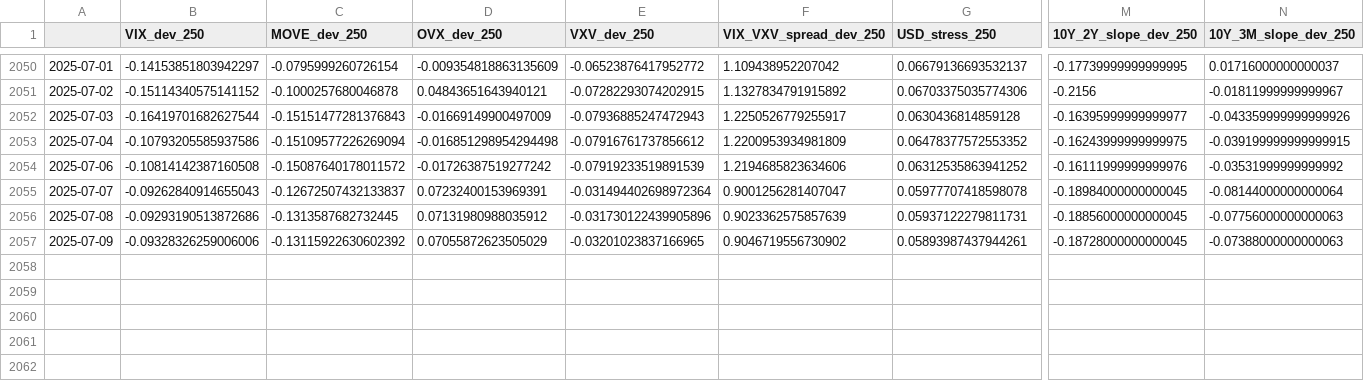
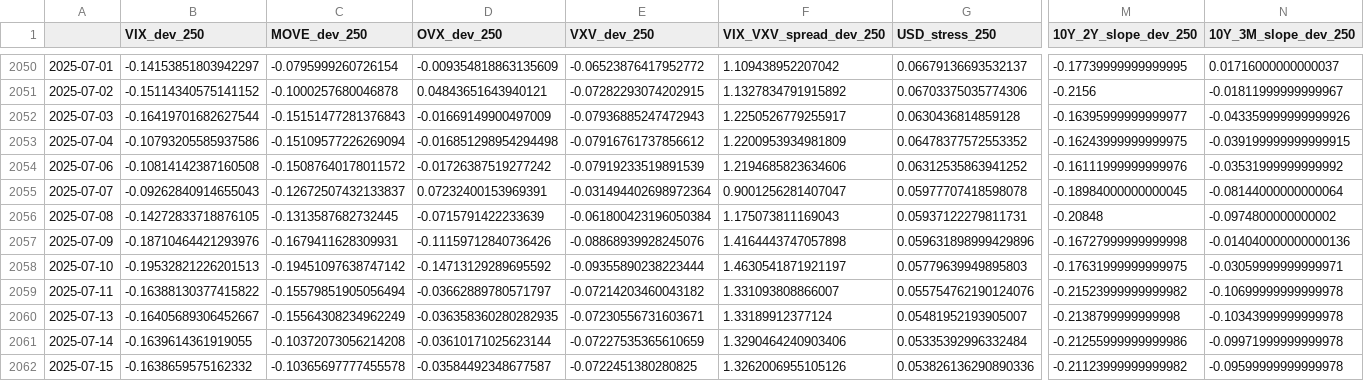
Before and after one commit to MTBcd/FSI-Indicator-dash, a CSV file: cache-directory/Full_set_variables_std.csv, drawn as a sheet; only a part is shown, gaps mark what is left out; rows hold the shown columns only; the diff covers the shown part only; the diff names each change by its address in the sheet, - before the commit and + after, or states it on an @@ line.

```diff
--- a/cache-directory/Full_set_variables_std.csv
+++ b/cache-directory/Full_set_variables_std.csv
-B2056 (VIX_dev_250): -0.09293190513872686
+B2056 (VIX_dev_250): -0.14272833718876105
-D2056 (OVX_dev_250): 0.07131980988035912
+D2056 (OVX_dev_250): -0.0715791422233639
-E2056 (VXV_dev_250): -0.031730122439905896
+E2056 (VXV_dev_250): -0.061800423196050384
-F2056 (VIX_VXV_spread_dev_250): 0.9023362575857639
+F2056 (VIX_VXV_spread_dev_250): 1.175073811169043
-M2056 (10Y_2Y_slope_dev_250): -0.18856000000000045
+M2056 (10Y_2Y_slope_dev_250): -0.20848
-N2056 (10Y_3M_slope_dev_250): -0.07756000000000063
+N2056 (10Y_3M_slope_dev_250): -0.0974800000000002
-B2057 (VIX_dev_250): -0.09328326259006006
+B2057 (VIX_dev_250): -0.18710464421293976
-C2057 (MOVE_dev_250): -0.13115922630602392
+C2057 (MOVE_dev_250): -0.1679411628309931
-D2057 (OVX_dev_250): 0.07055872623505029
+D2057 (OVX_dev_250): -0.11159712840736426
-E2057 (VXV_dev_250): -0.03201023837166965
+E2057 (VXV_dev_250): -0.08868939928245076
-F2057 (VIX_VXV_spread_dev_250): 0.9046719556730902
+F2057 (VIX_VXV_spread_dev_250): 1.4164443747057898
-G2057 (USD_stress_250): 0.05893987437944261
+G2057 (USD_stress_250): 0.059631898999429896
-M2057 (10Y_2Y_slope_dev_250): -0.18728000000000045
+M2057 (10Y_2Y_slope_dev_250): -0.16727999999999998
-N2057 (10Y_3M_slope_dev_250): -0.07388000000000063
+N2057 (10Y_3M_slope_dev_250): -0.014040000000000136
+row 2058: 2025-07-10 | -0.19532821226201513 | -0.19451097638747142 | -0.14713129289695592 | -0.09355890238223444 | 1.4630541871921197 | 0.05779639949895803 | -0.17631999999999975 | -0.03059999999999971
+row 2059: 2025-07-11 | -0.16388130377415822 | -0.15579851905056494 | -0.03662889780571797 | -0.07214203460043182 | 1.331093808866007 | 0.055754762190124076 | -0.21523999999999982 | -0.10699999999999978
+row 2060: 2025-07-13 | -0.16405689306452667 | -0.15564308234962249 | -0.036358360280282935 | -0.07230556731603671 | 1.33189912377124 | 0.05481952193905007 | -0.2138799999999998 | -0.10343999999999978
+row 2061: 2025-07-14 | -0.1639614361919055 | -0.10372073056214208 | -0.03610171025623144 | -0.07227535365610659 | 1.3290464240903406 | 0.05335392996332484 | -0.21255999999999986 | -0.09971999999999978
+row 2062: 2025-07-15 | -0.1638659575162332 | -0.10365697777455578 | -0.03584492348677587 | -0.0722451380280825 | 1.3262006955105126 | 0.053826136290890336 | -0.21123999999999982 | -0.09599999999999978
```
Also changed, not shown: 4 edited cells elsewhere in this file, cache-directory/Full_set_variables_brut.csv, 3 other files.
